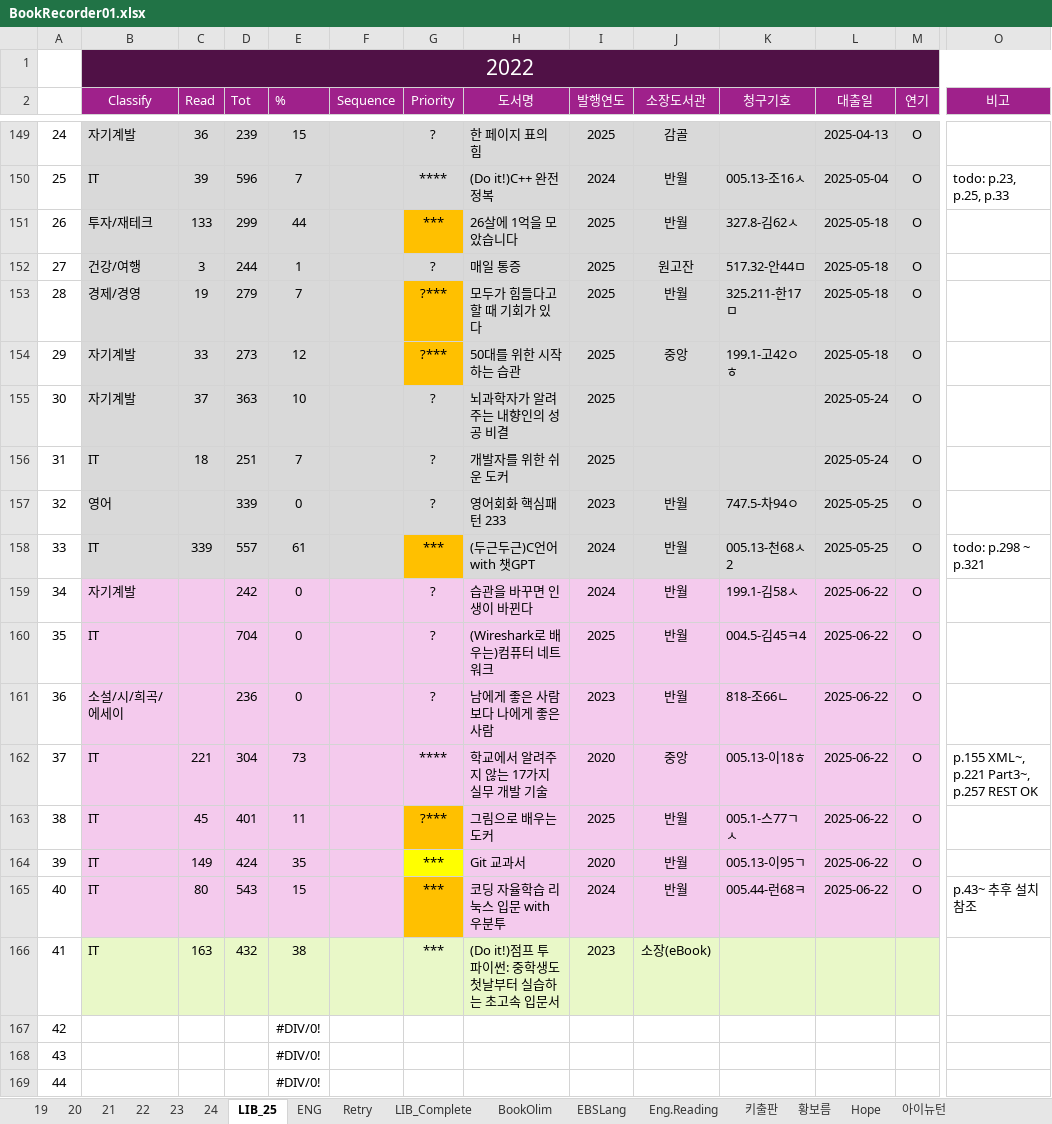
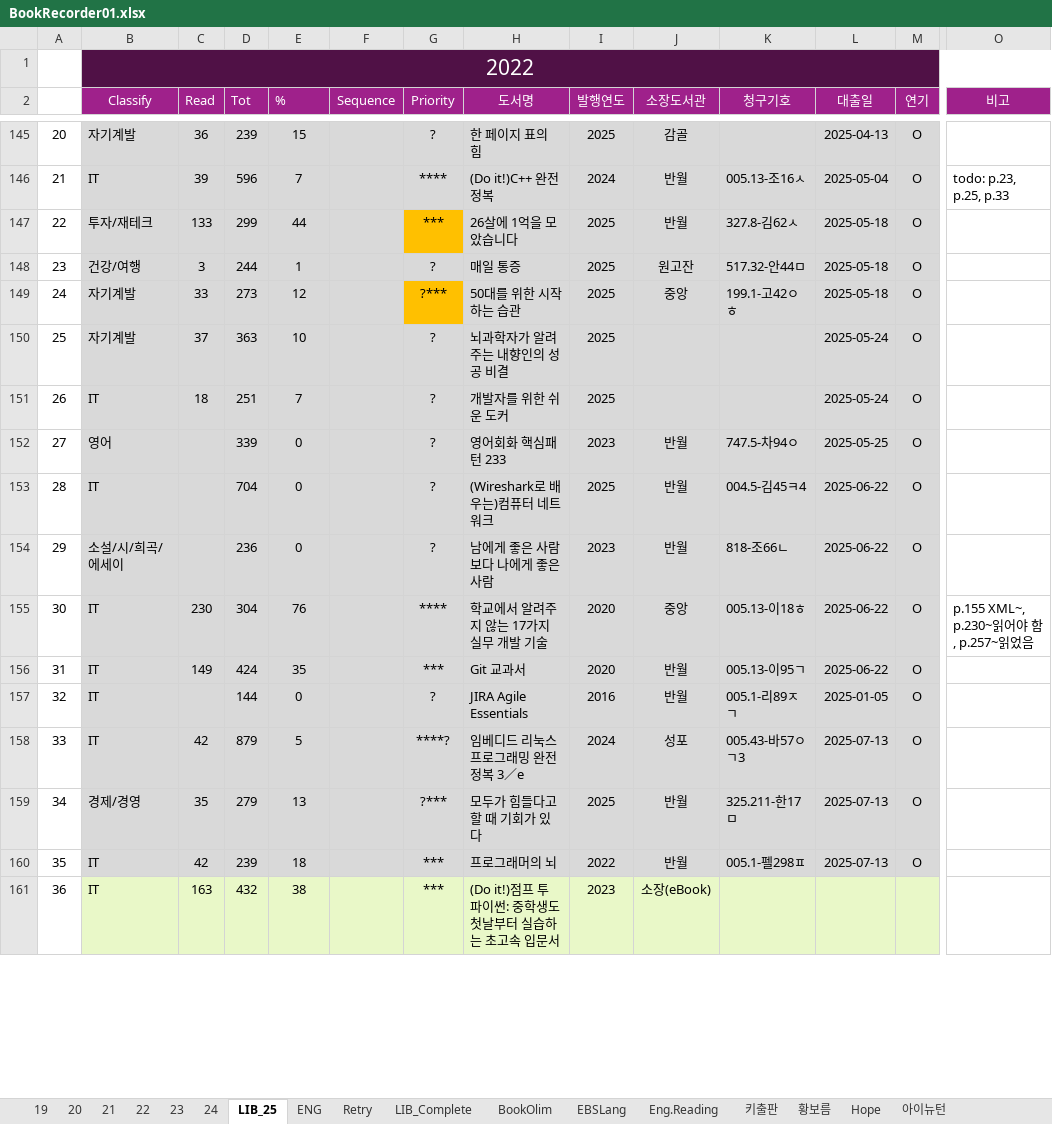
Before and after one commit to SangguKang/doc, an Excel workbook: Book/BookRecorder01.xlsx, sheet LIB_25, drawn as a sheet; only a part is shown, gaps mark what is left out; values as stored, in another font and other column widths than the file's, no borders; removed rows and columns are numbered as before the commit, all else as after; rows hold the shown columns only; the diff covers the shown part only; the diff names each change by its address in the sheet, - before the commit and + after, or states it on an @@ line.

```diff
--- a/Book/BookRecorder01.xlsx (sheet LIB_25)
+++ b/Book/BookRecorder01.xlsx (sheet LIB_25)
-A145: 24
+A145: 20
-A146: 25
+A146: 21
-A147: 26
+A147: 22
-A148: 27
+A148: 23
-row 153: 28 | 경제/경영 | 19 | 279 | 7 |  | ?*** | 모두가 힘들다고 할 때 기회가 있다 | 2025 | 반월 | 325.211-한17ㅁ | 2025-05-18 | O
-A149: 29
+A149: 24
-A150: 30
+A150: 25
-A151: 31
+A151: 26
-A152: 32
+A152: 27
-row 158: 33 | IT | 339 | 557 | 61 |  | *** | (두근두근)C언어 with 챗GPT | 2024 | 반월 | 005.13-천68ㅅ2 | 2025-05-25 | O | todo: p.298 ~ p.321
-row 159: 34 | 자기계발 |  | 242 | 0 |  | ? | 습관을 바꾸면 인생이 바뀐다 | 2024 | 반월 | 199.1-김58ㅅ | 2025-06-22 | O
-A153: 35
+A153: 28
-B153:M155 fill: #F4CAED
+B153:M155 fill: #D9D9D9
-A154: 36
+A154: 29
-A155: 37
+A155: 30
-C155 (Read): 221
+C155 (Read): 230
-E155 (%): 73
+E155 (%): 76
-O155 (비고): p.155 XML~, p.221 Part3~, p.257 REST OK
+O155 (비고): p.155 XML~, p.230~읽어야 함, p.257~읽었음
-row 163: 38 | IT | 45 | 401 | 11 |  | ?*** | 그림으로 배우는 도커 | 2025 | 반월 | 005.1-스77ㄱㅅ | 2025-06-22 | O
-A156: 39
+A156: 31
-B156:F156 fill: #F4CAED
+B156:F156 fill: #D9D9D9
-G156 fill: #FFFF00
+G156 fill: #D9D9D9
-H156:M156 fill: #F4CAED
+H156:M156 fill: #D9D9D9
-row 165: 40 | IT | 80 | 543 | 15 |  | *** | 코딩 자율학습 리눅스 입문 with 우분투 | 2024 | 반월 | 005.44-런68ㅋ | 2025-06-22 | O | p.43~ 추후 설치 참조
+row 157: 32 | IT |  | 144 | 0 |  | ? | JIRA Agile Essentials | 2016 | 반월 | 005.1-리89ㅈㄱ | 2025-01-05 | O
+row 158: 33 | IT | 42 | 879 | 5 |  | ****? | 임베디드 리눅스 프로그래밍 완전정복 3／e | 2024 | 성포 | 005.43-바57ㅇㄱ3 | 2025-07-13 | O
+row 159: 34 | 경제/경영 | 35 | 279 | 13 |  | ?*** | 모두가 힘들다고 할 때 기회가 있다 | 2025 | 반월 | 325.211-한17ㅁ | 2025-07-13 | O
+row 160: 35 | IT | 42 | 239 | 18 |  | *** | 프로그래머의 뇌 | 2022 | 반월 | 005.1-펠298ㅍ | 2025-07-13 | O
-A161: 41
+A161: 36
-row 167: 42 |  |  |  | #DIV/0!
-row 168: 43 |  |  |  | #DIV/0!
-row 169: 44 |  |  |  | #DIV/0!
```
Also changed, not shown: 18 added rows, 14 removed rows, 1 moved row, 41 edited cells and cell formats elsewhere in this sheet, formulas that keep their value.
